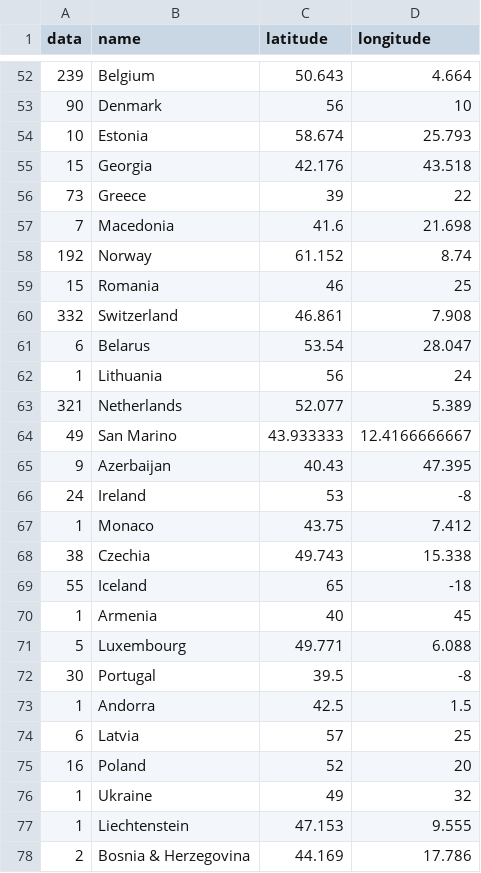
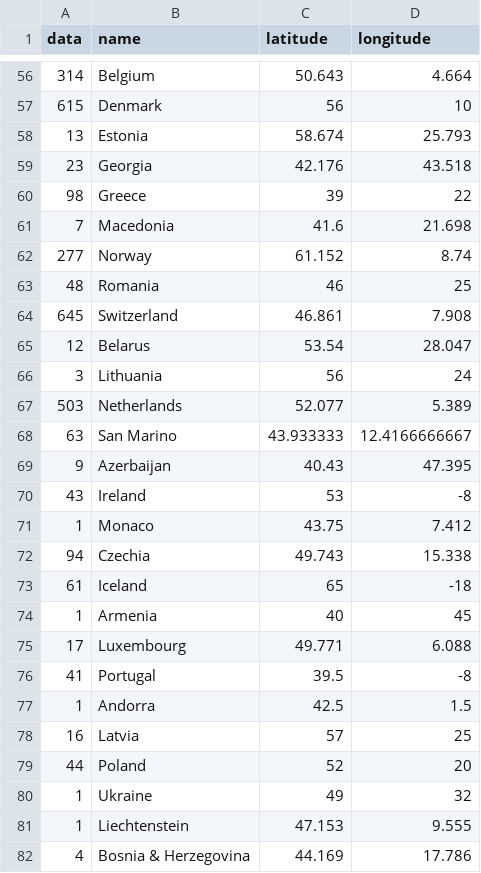
Before and after one commit to gegp01/C3reporta, a CSV file: coords.csv, drawn as a sheet; only a part is shown, gaps mark what is left out; the diff covers the shown part only.

```diff
--- a/coords.csv
+++ b/coords.csv
@@ -52,27 +56,27 @@
-"239","Belgium",50.643,4.664
-"90","Denmark",56,10
-"10","Estonia",58.674,25.793
-"15","Georgia",42.176,43.518
-"73","Greece",39,22
+"314","Belgium",50.643,4.664
+"615","Denmark",56,10
+"13","Estonia",58.674,25.793
+"23","Georgia",42.176,43.518
+"98","Greece",39,22
 "7","Macedonia",41.6,21.698
-"192","Norway",61.152,8.74
-"15","Romania",46,25
-"332","Switzerland",46.861,7.908
-"6","Belarus",53.54,28.047
-"1","Lithuania",56,24
-"321","Netherlands",52.077,5.389
-"49","San Marino",43.933333,12.4166666667
+"277","Norway",61.152,8.74
+"48","Romania",46,25
+"645","Switzerland",46.861,7.908
+"12","Belarus",53.54,28.047
+"3","Lithuania",56,24
+"503","Netherlands",52.077,5.389
+"63","San Marino",43.933333,12.4166666667
 "9","Azerbaijan",40.43,47.395
-"24","Ireland",53,-8
+"43","Ireland",53,-8
 "1","Monaco",43.75,7.412
-"38","Czechia",49.743,15.338
-"55","Iceland",65,-18
+"94","Czechia",49.743,15.338
+"61","Iceland",65,-18
 "1","Armenia",40,45
-"5","Luxembourg",49.771,6.088
-"30","Portugal",39.5,-8
+"17","Luxembourg",49.771,6.088
+"41","Portugal",39.5,-8
 "1","Andorra",42.5,1.5
-"6","Latvia",57,25
-"16","Poland",52,20
+"16","Latvia",57,25
+"44","Poland",52,20
 "1","Ukraine",49,32
 "1","Liechtenstein",47.153,9.555
-"2","Bosnia & Herzegovina",44.169,17.786
+"4","Bosnia & Herzegovina",44.169,17.786
```
Also changed, not shown: 17 added rows and 95 edited cells elsewhere in this file.
